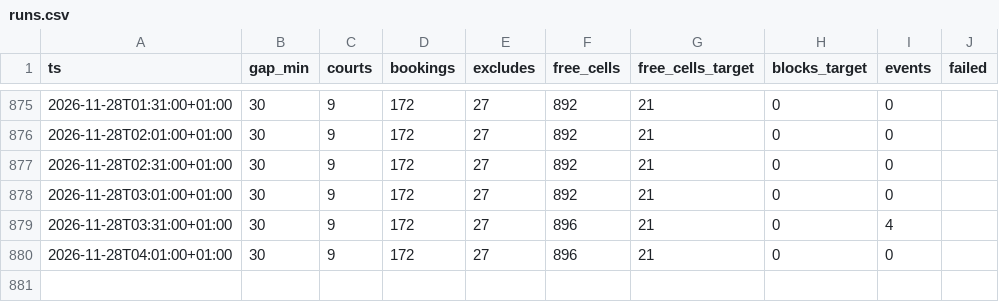
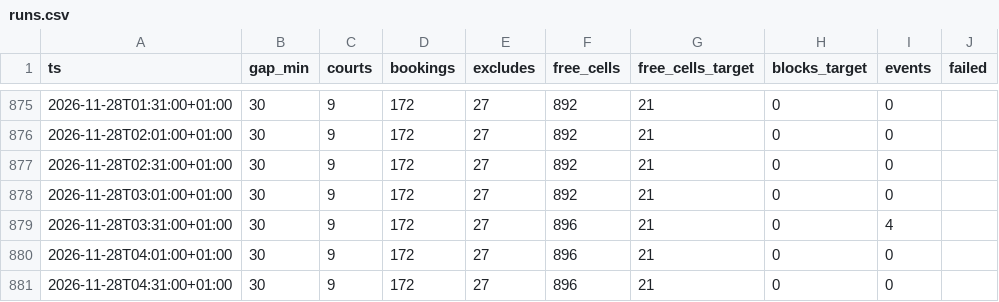
Before and after one commit to romanmelnyk/padel-monitor, a CSV file: data/runs.csv, drawn as a sheet; only a part is shown, gaps mark what is left out.

```diff
--- a/data/runs.csv
+++ b/data/runs.csv
@@ -880 +880,2 @@ ts,gap_min,courts,bookings,excludes,free_cells,free_cells_target,blocks_target,e
 2026-11-28T04:01:00+01:00,30,9,172,27,896,21,0,0,
+2026-11-28T04:31:00+01:00,30,9,172,27,896,21,0,0,
```
Also changed, not shown: 1 other file.
